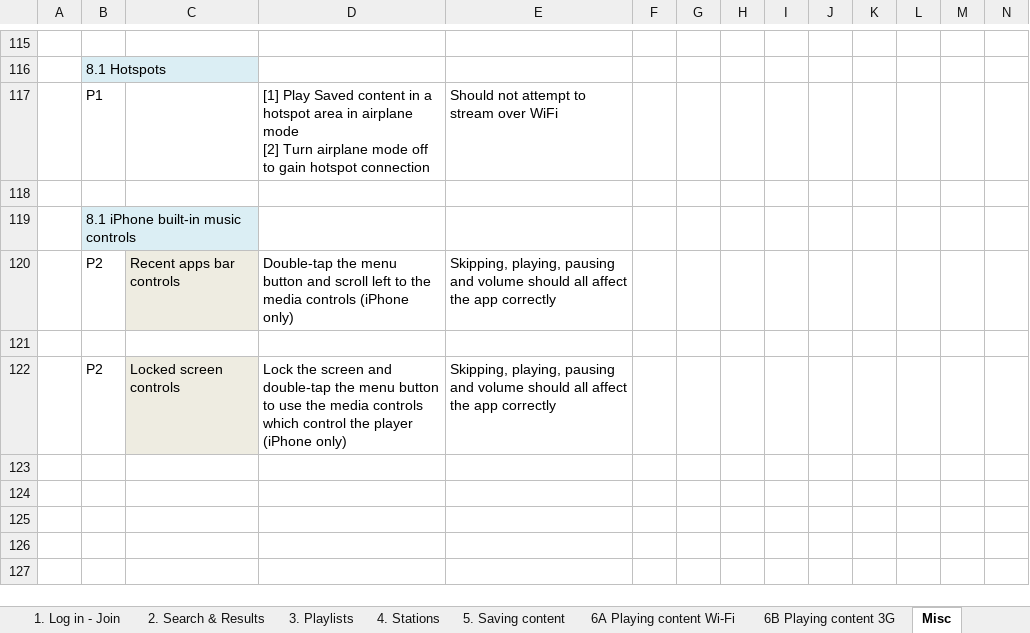
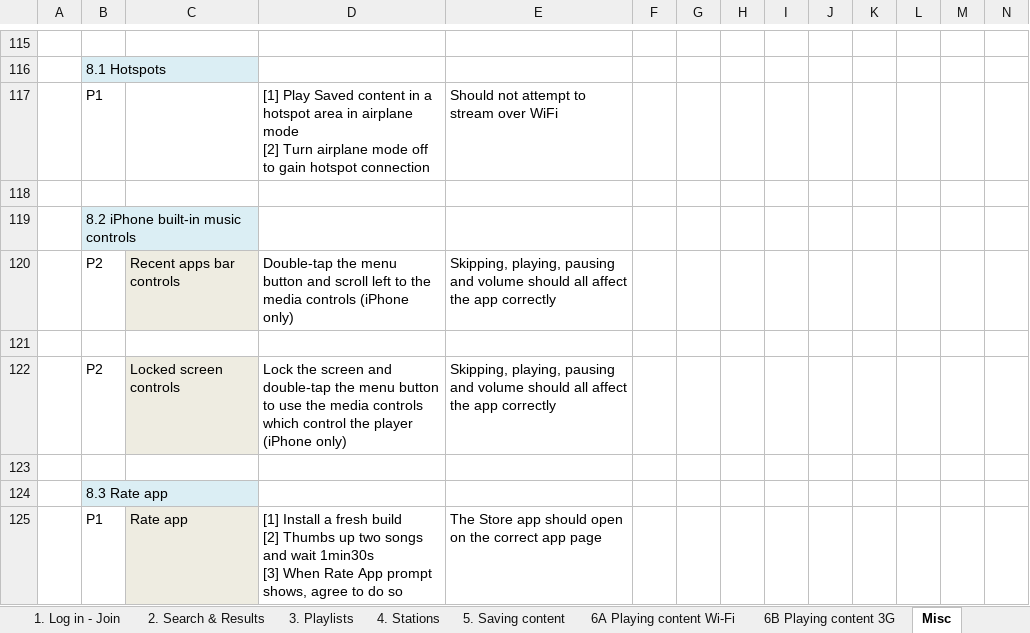
Before and after one commit to AndyBarnett/Yellow, an Excel workbook: Mobile/Manual/Unified Mobile Functional Test Template .xlsx, sheet Misc, drawn as a sheet; only a part is shown, gaps mark what is left out; values as stored, in another font and other column widths than the file's, no borders; rows hold the shown columns only; ↵ is a line break in a cell; the diff names each change by its address in the sheet, - before the commit and + after, or states it on an @@ line.

```diff
--- a/Mobile/Manual/Unified Mobile Functional Test Template .xlsx (sheet Misc)
+++ b/Mobile/Manual/Unified Mobile Functional Test Template .xlsx (sheet Misc)
-B119: 8.1 iPhone built-in music controls
+B119: 8.2 iPhone built-in music controls
+row 123: (empty)
+row 124:  | 8.3 Rate app
+row 125:  | P1 | Rate app | [1] Install a fresh build ↵ [2] Thumbs up two songs and wait 1min30s ↵ [3] When Rate App prompt shows, agree to do so | The Store app should open on the correct app page
```
Also changed, not shown: sheet 5. Saving content, sheet 4. Stations, sheet 6A Playing content Wi-Fi, sheet 1. Log in - Join, 1 other file.
